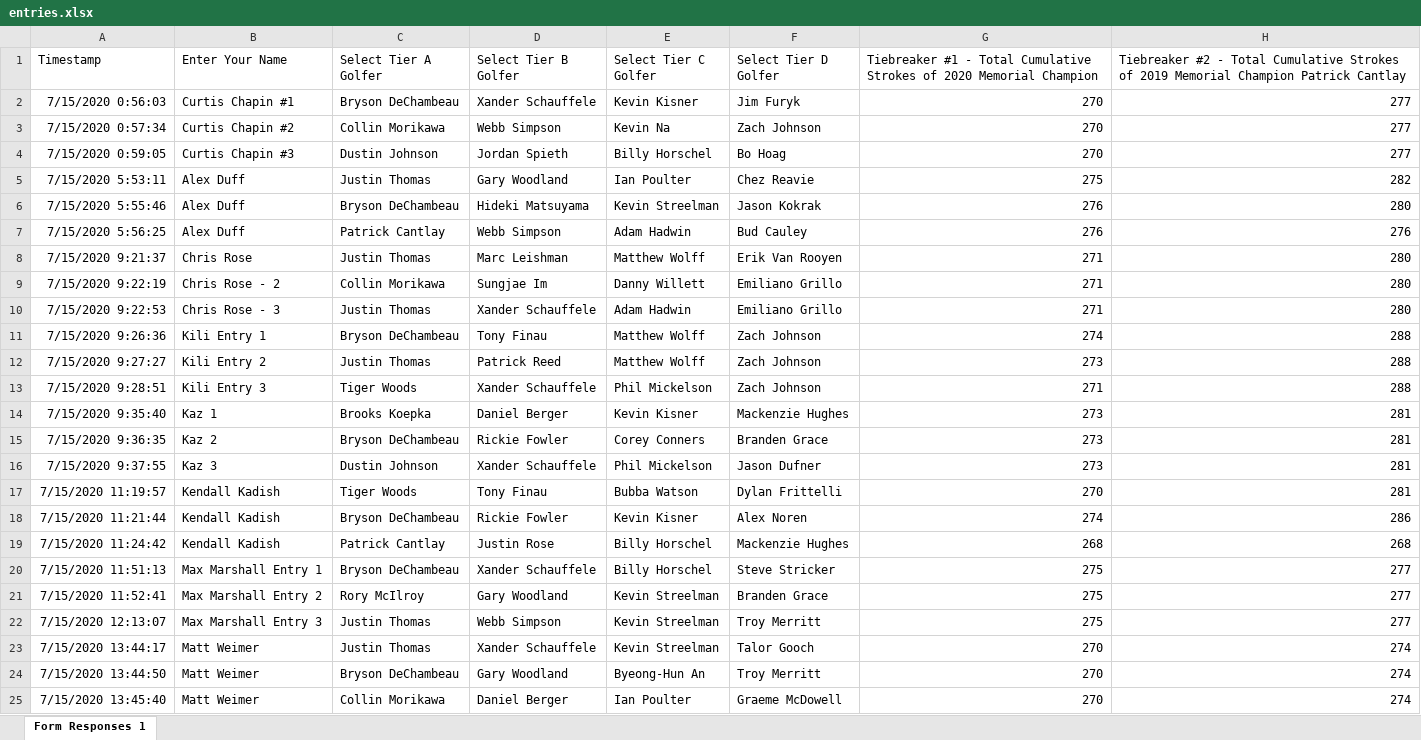
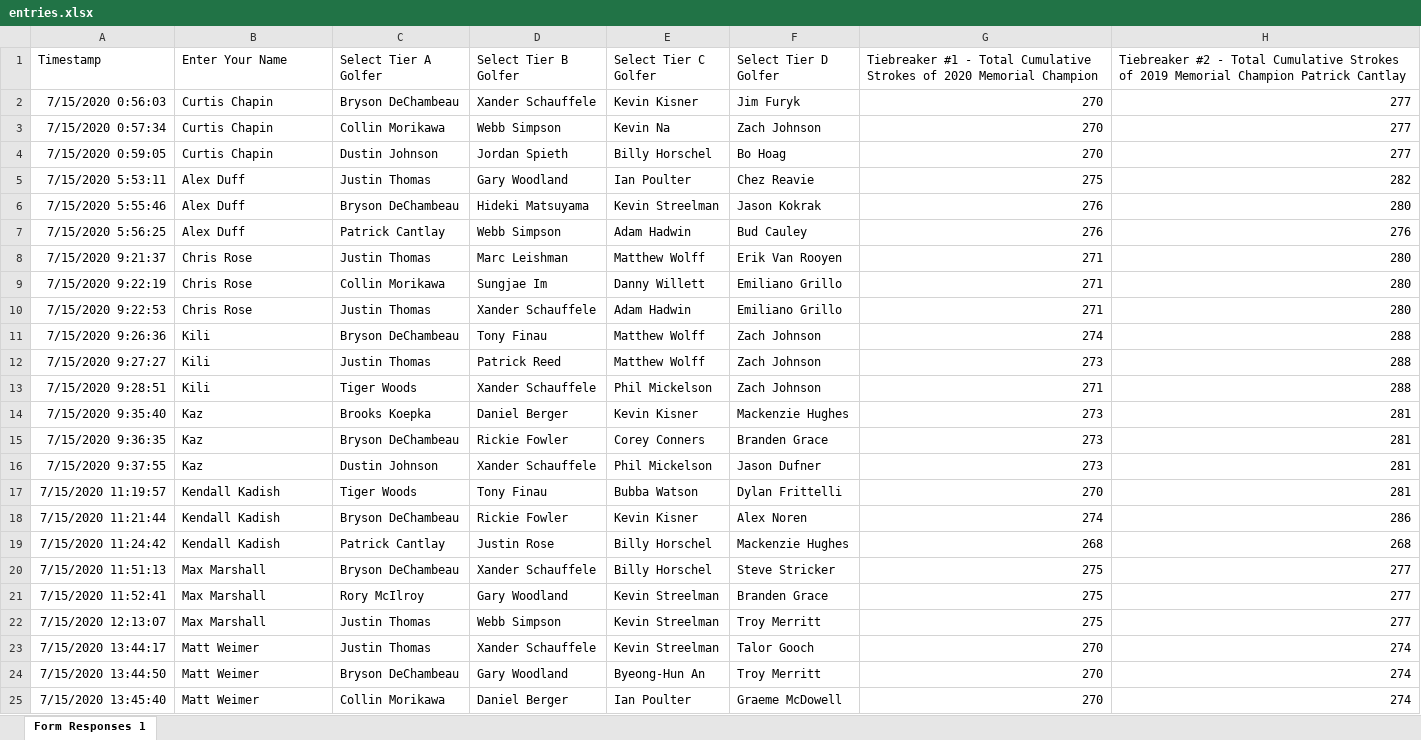
Before and after one commit to mweimer/golf-pool, an Excel workbook: scripts/entries.xlsx, sheet Form Responses 1, drawn as a sheet; only a part is shown; values as stored, in another font and other column widths than the file's, no borders; the diff covers the shown part only; the diff names each change by its address in the sheet, - before the commit and + after, or states it on an @@ line.

```diff
--- a/scripts/entries.xlsx (sheet Form Responses 1)
+++ b/scripts/entries.xlsx (sheet Form Responses 1)
-B2 (Enter Your Name): Curtis Chapin #1
+B2 (Enter Your Name): Curtis Chapin
-B3 (Enter Your Name): Curtis Chapin #2
+B3 (Enter Your Name): Curtis Chapin
-B4 (Enter Your Name): Curtis Chapin #3
+B4 (Enter Your Name): Curtis Chapin
-B9 (Enter Your Name): Chris Rose - 2
+B9 (Enter Your Name): Chris Rose
-B10 (Enter Your Name): Chris Rose - 3
+B10 (Enter Your Name): Chris Rose
-B11 (Enter Your Name): Kili Entry 1
+B11 (Enter Your Name): Kili
-B12 (Enter Your Name): Kili Entry 2
+B12 (Enter Your Name): Kili
-B13 (Enter Your Name): Kili Entry 3
+B13 (Enter Your Name): Kili
-B14 (Enter Your Name): Kaz 1
+B14 (Enter Your Name): Kaz
-B15 (Enter Your Name): Kaz 2
+B15 (Enter Your Name): Kaz
-B16 (Enter Your Name): Kaz 3
+B16 (Enter Your Name): Kaz
-B20 (Enter Your Name): Max Marshall Entry 1
+B20 (Enter Your Name): Max Marshall
-B21 (Enter Your Name): Max Marshall Entry 2
+B21 (Enter Your Name): Max Marshall
-B22 (Enter Your Name): Max Marshall Entry 3
+B22 (Enter Your Name): Max Marshall
```
Also changed, not shown: 4 added rows, 4 removed rows and 13 edited cells elsewhere in this sheet, 7 other files.
